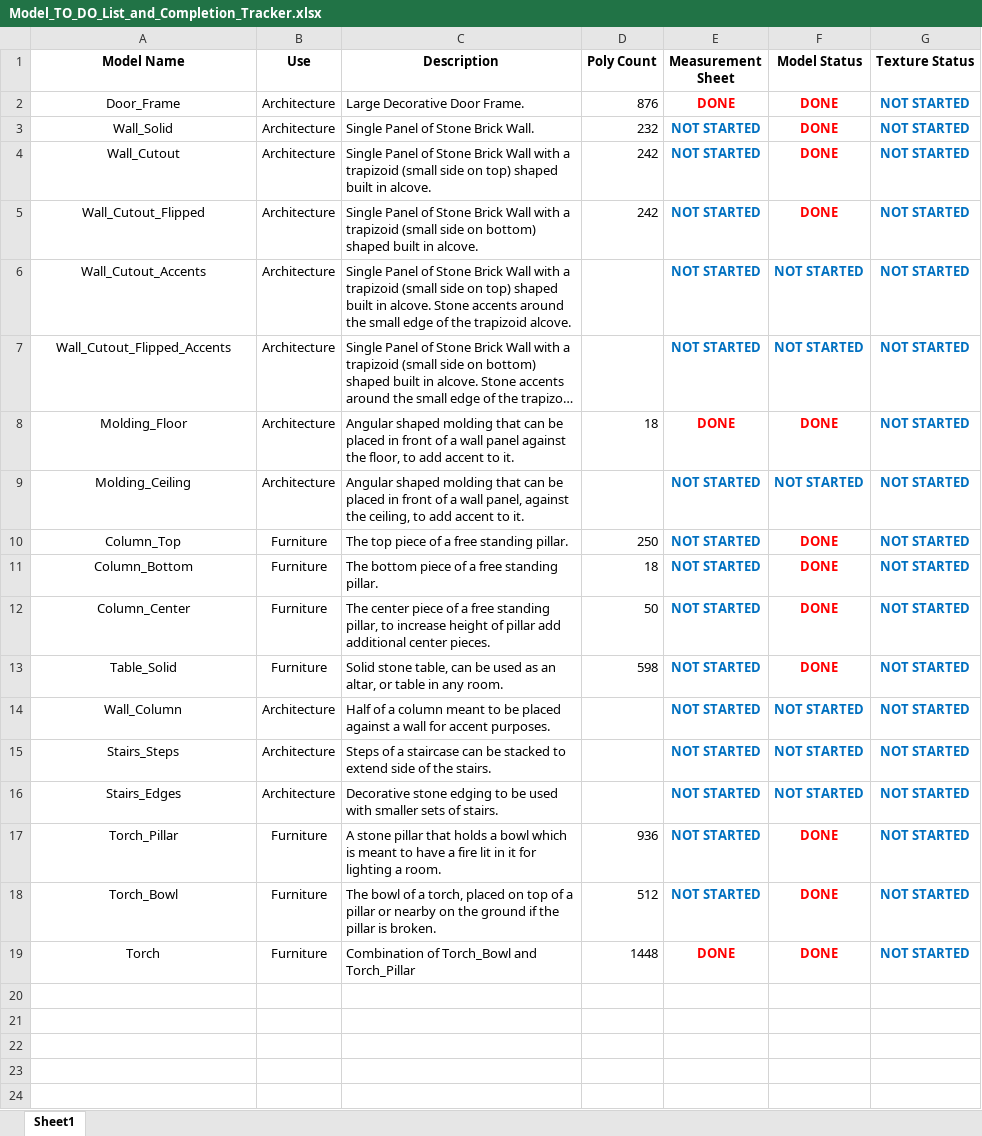
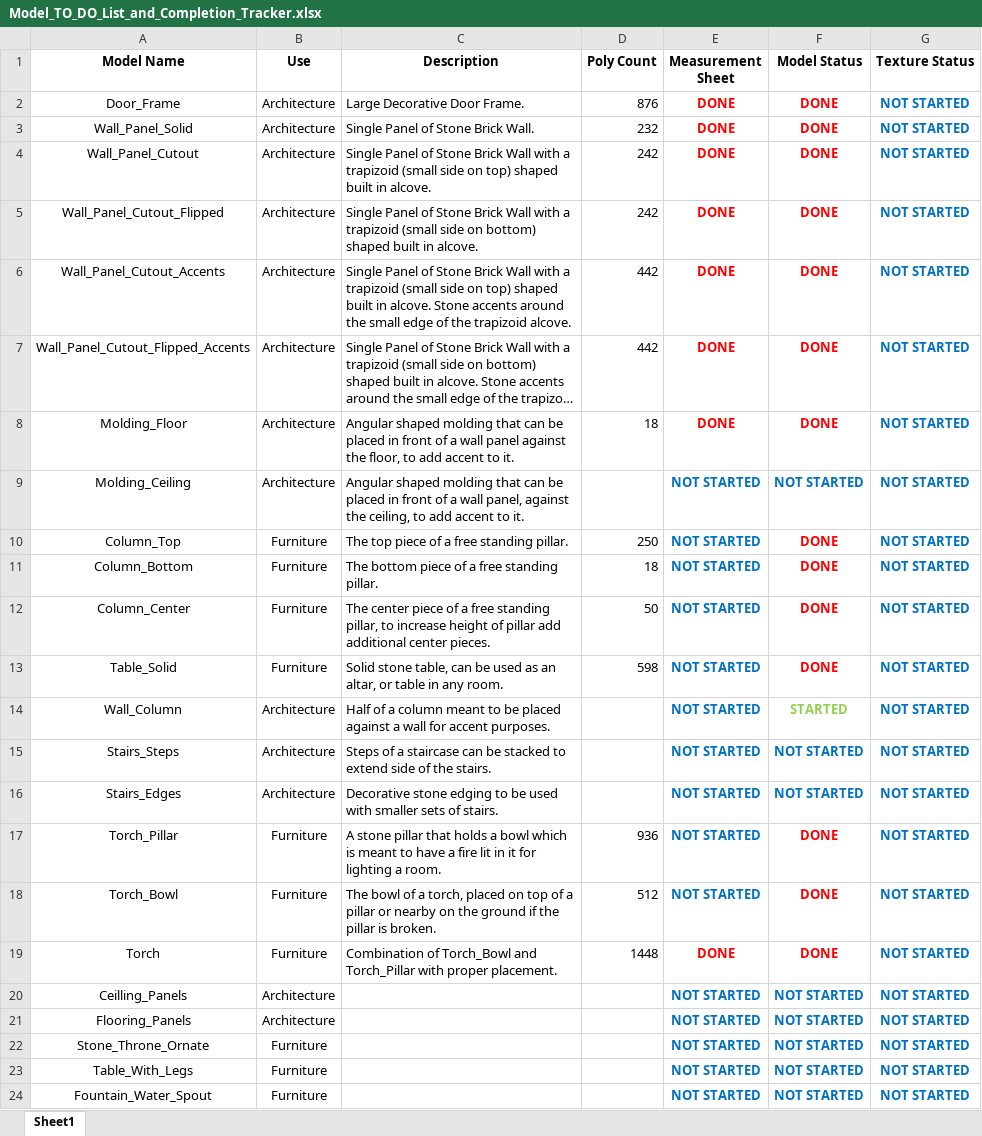
Before and after one commit to kell0585/absolute_nonsense, an Excel workbook: Models/Kelly's Models/Model_TO_DO_List_and_Completion_Tracker.xlsx, sheet Sheet1, drawn as a sheet; long unchanged cells end in …; values as stored, in another font and other column widths than the file's, no borders; the diff names each change by its address in the sheet, - before the commit and + after, or states it on an @@ line.

Commit message:
- Added accented walls, started on wall column

```diff
--- a/Models/Kelly's Models/Model_TO_DO_List_and_Completion_Tracker.xlsx (sheet Sheet1)
+++ b/Models/Kelly's Models/Model_TO_DO_List_and_Completion_Tracker.xlsx (sheet Sheet1)
-A3 (Model Name): Wall_Solid
+A3 (Model Name): Wall_Panel_Solid
-E3:E7 (Measurement Sheet): NOT STARTED
+E3:E7 (Measurement Sheet): DONE
-E3:E5 text colour: #0070C0
+E3:E5 text colour: #FF0000
-A4 (Model Name): Wall_Cutout
+A4 (Model Name): Wall_Panel_Cutout
-A5 (Model Name): Wall_Cutout_Flipped
+A5 (Model Name): Wall_Panel_Cutout_Flipped
-A6 (Model Name): Wall_Cutout_Accents
+A6 (Model Name): Wall_Panel_Cutout_Accents
-D6:D7 (Poly Count): (empty)
+D6:D7 (Poly Count): 442
-E6:F7 text colour: #0070C0
+E6:F7 text colour: #FF0000
-F6:F7 (Model Status): NOT STARTED
+F6:F7 (Model Status): DONE
-A7 (Model Name): Wall_Cutout_Flipped_Accents
+A7 (Model Name): Wall_Panel_Cutout_Flipped_Accents
-F14 (Model Status): NOT STARTED
+F14 (Model Status): STARTED
-F14 text colour: #0070C0
+F14 text colour: #92D050
-C19 (Description): …and Torch_Pillar
+C19 (Description): …and Torch_Pillar with proper placement.
+row 20: Ceilling_Panels | Architecture |  |  | NOT STARTED | NOT STARTED | NOT STARTED
+row 21: Flooring_Panels | Architecture |  |  | NOT STARTED | NOT STARTED | NOT STARTED
+row 22: Stone_Throne_Ornate | Furniture |  |  | NOT STARTED | NOT STARTED | NOT STARTED
+row 23: Table_With_Legs | Furniture |  |  | NOT STARTED | NOT STARTED | NOT STARTED
+row 24: Fountain_Water_Spout | Furniture |  |  | NOT STARTED | NOT STARTED | NOT STARTED
```
Also changed, not shown: 10 other files.
